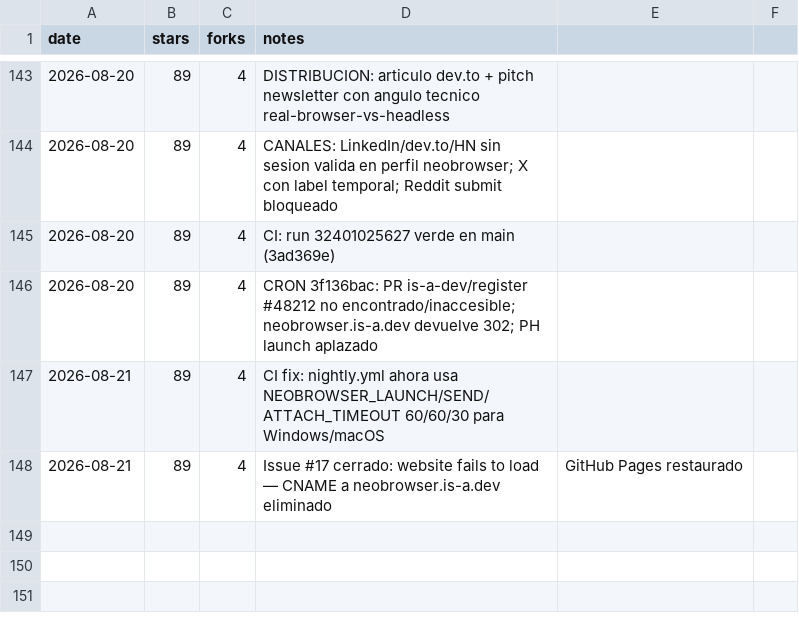
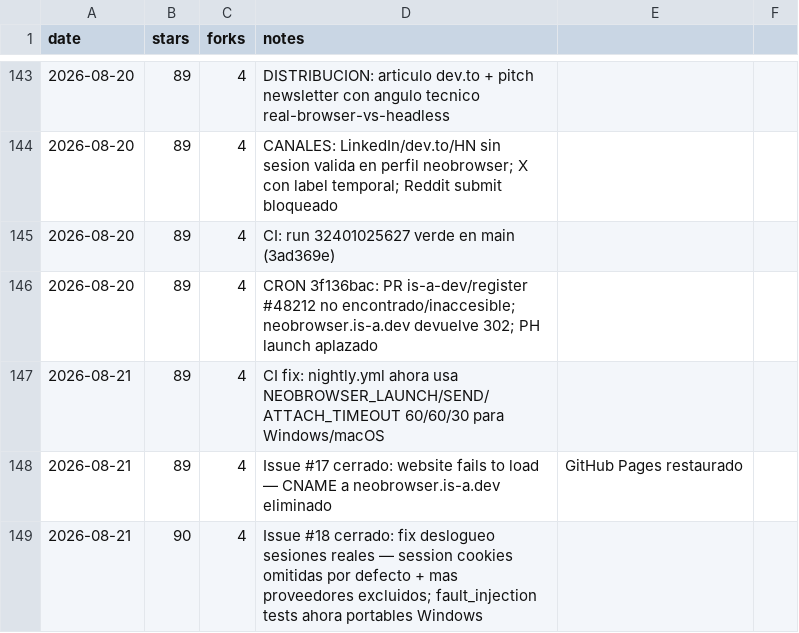
Before and after one commit to pitiflautico/neobrowser, a CSV file: promo/metrics.csv, drawn as a sheet; only a part is shown, gaps mark what is left out.

Commit message:
promo: documentar cierre issue #18 y fix tests Windows

```diff
--- a/promo/metrics.csv
+++ b/promo/metrics.csv
@@ -148 +148,2 @@ date,stars,forks,notes
 2026-08-21,89,4,Issue #17 cerrado: website fails to load — CNAME a neobrowser.is-a.dev eliminado, GitHub Pages restaurado
+2026-08-21,90,4,Issue #18 cerrado: fix deslogueo sesiones reales — session cookies omitidas por defecto + mas proveedores excluidos; fault_injection tests ahora portables Windows
```
Also changed, not shown: 1 other file.
